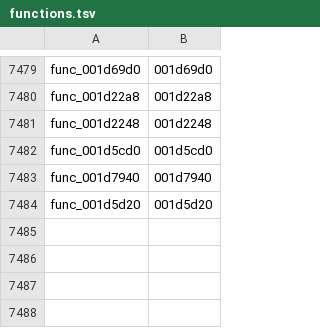
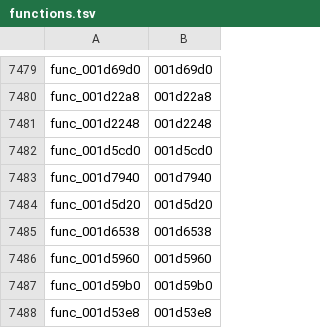
Before and after one commit to GovanifY/kh2, a TSV file: functions.tsv, drawn as a sheet; only a part is shown, gaps mark what is left out.

```diff
--- a/functions.tsv
+++ b/functions.tsv
@@ -7484 +7484,5 @@ func_001d7940	001d7940
 func_001d5d20	001d5d20
+func_001d6538	001d6538
+func_001d5960	001d5960
+func_001d59b0	001d59b0
+func_001d53e8	001d53e8
```
Also changed, not shown: 5 other files.
